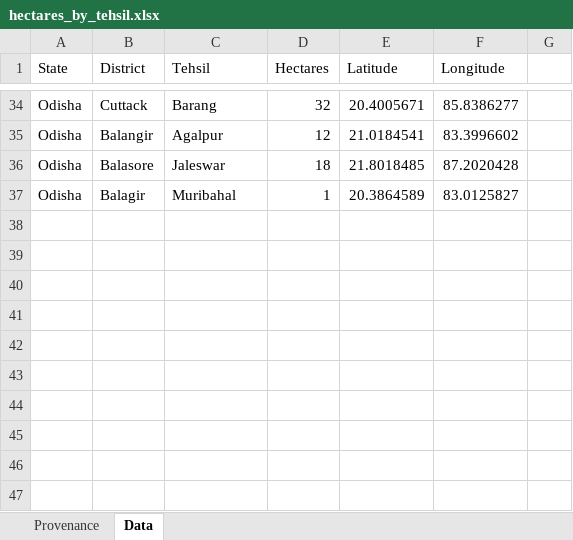
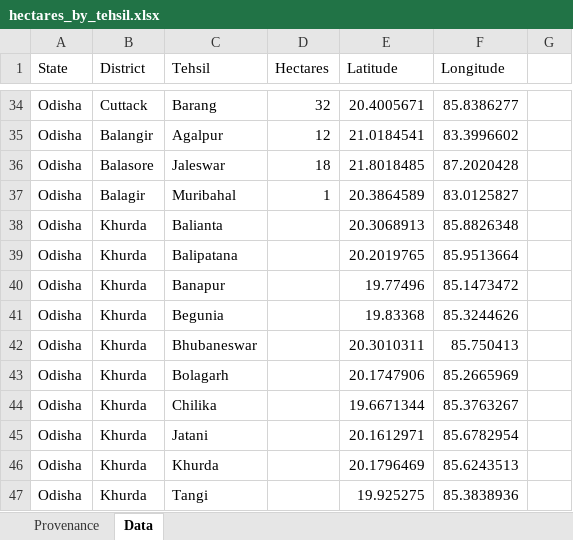
Before and after one commit to PSC-PublicHealth/HERMES, an Excel workbook: HERMES2/master_data/Odisha_Food/hectares_by_tehsil.xlsx, sheet Data, drawn as a sheet; only a part is shown, gaps mark what is left out; values as stored, in another font and other column widths than the file's, no borders; the diff names each change by its address in the sheet, - before the commit and + after, or states it on an @@ line.

Commit message:
First pass stores and routes for Odisha_Food, plus transitmatrix.csv

```diff
--- a/HERMES2/master_data/Odisha_Food/hectares_by_tehsil.xlsx (sheet Data)
+++ b/HERMES2/master_data/Odisha_Food/hectares_by_tehsil.xlsx (sheet Data)
+row 38: Odisha | Khurda | Balianta |  | 20.3068913 | 85.8826348
+row 39: Odisha | Khurda | Balipatana |  | 20.2019765 | 85.9513664
+row 40: Odisha | Khurda | Banapur |  | 19.77496 | 85.1473472
+row 41: Odisha | Khurda | Begunia |  | 19.83368 | 85.3244626
+row 42: Odisha | Khurda | Bhubaneswar |  | 20.3010311 | 85.750413
+row 43: Odisha | Khurda | Bolagarh |  | 20.1747906 | 85.2665969
+row 44: Odisha | Khurda | Chilika |  | 19.6671344 | 85.3763267
+row 45: Odisha | Khurda | Jatani |  | 20.1612971 | 85.6782954
+row 46: Odisha | Khurda | Khurda |  | 20.1796469 | 85.6243513
+row 47: Odisha | Khurda | Tangi |  | 19.925275 | 85.3838936
```
Also changed, not shown: 5 other files.
